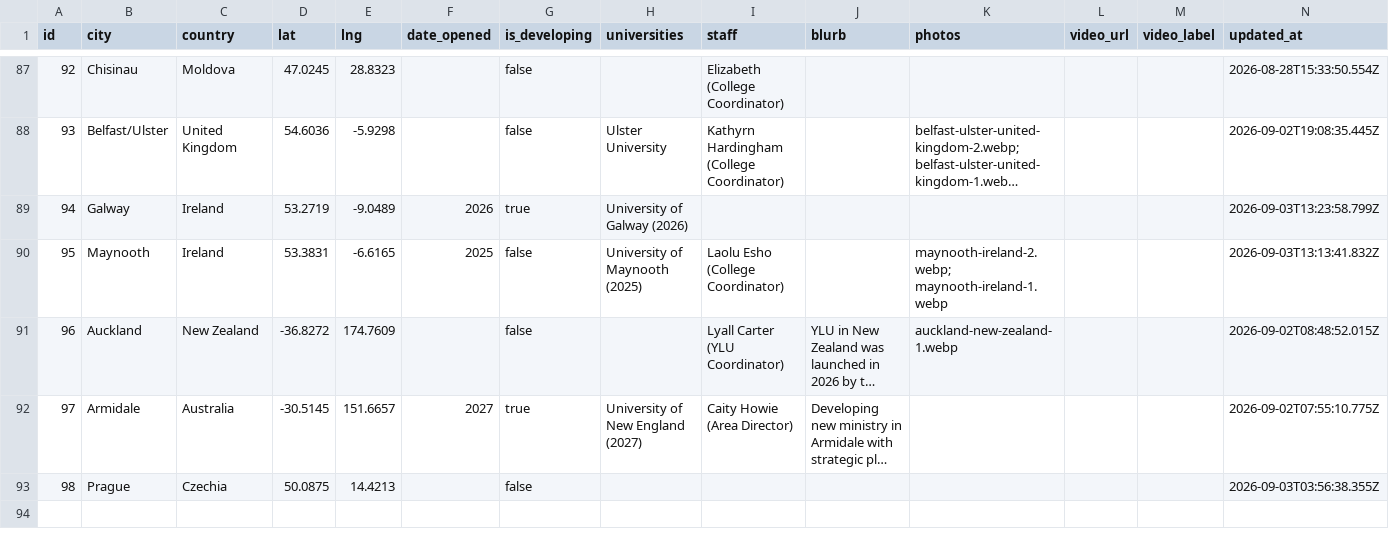
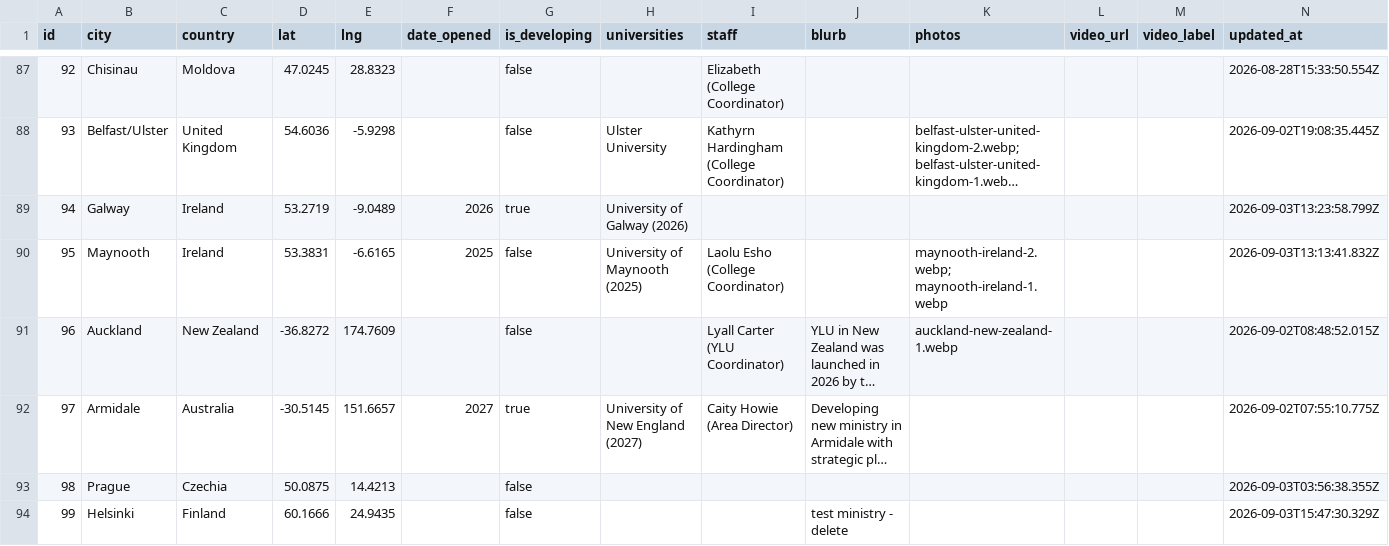
Before and after one commit to claydd218/younglife-university-map, a CSV file: data/ministries.csv, drawn as a sheet; only a part is shown, gaps mark what is left out; long unchanged cells end in ….

Commit message:
Add ministry: Helsinki, Finland

```diff
--- a/data/ministries.csv
+++ b/data/ministries.csv
@@ -93 +93,2 @@ id,city,country,lat,lng,date_opened,is_developing,universities,staff,blurb,photo
 98,Prague,Czechia,50.0875,14.4213,,false,,,,,,,2026-09-03T03:56:38.355Z
+99,Helsinki,Finland,60.1666,24.9435,,false,,,test ministry - delete,,,,2026-09-03T15:47:30.329Z
```
